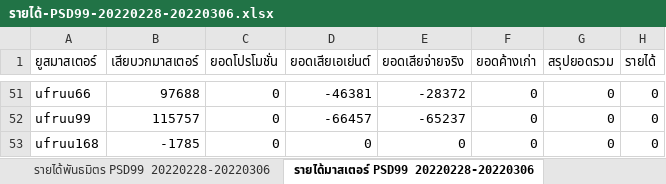
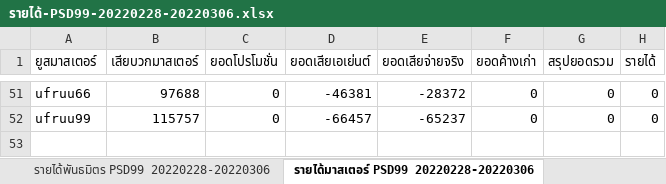
Before and after one commit to MEE-POONG/ag-service, an Excel workbook: รายได้-PSD99-20220228-20220306.xlsx, sheet รายได้มาสเตอร์ PSD99 20220228-20220306, drawn as a sheet; only a part is shown, gaps mark what is left out; values as stored, in another font and other column widths than the file's, no borders; the diff names each change by its address in the sheet, - before the commit and + after, or states it on an @@ line.

```diff
--- a/รายได้-PSD99-20220228-20220306.xlsx (sheet รายได้มาสเตอร์ PSD99 20220228-20220306)
+++ b/รายได้-PSD99-20220228-20220306.xlsx (sheet รายได้มาสเตอร์ PSD99 20220228-20220306)
-row 53: ufruu168 | -1785 | 0 | 0 | 0 | 0 | 0 | 0
```
Also changed, not shown: sheet รายได้พันธมิตร PSD99 20220228-20220306, 2 other files.
